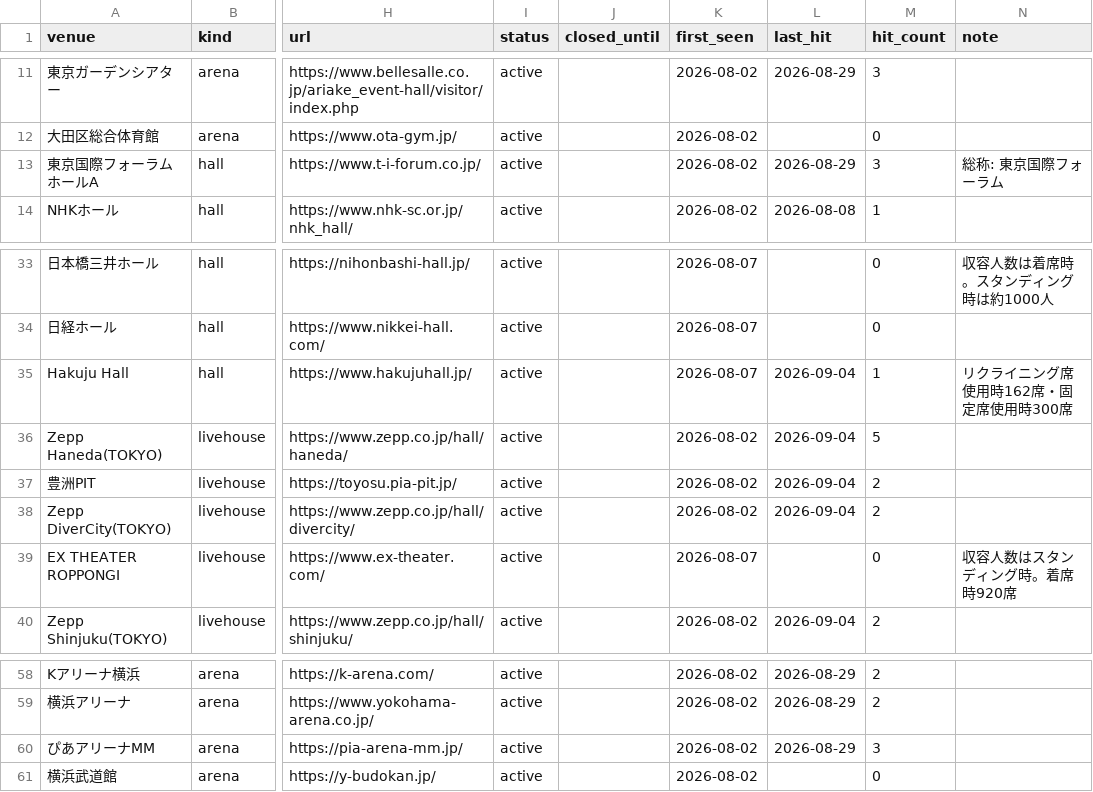
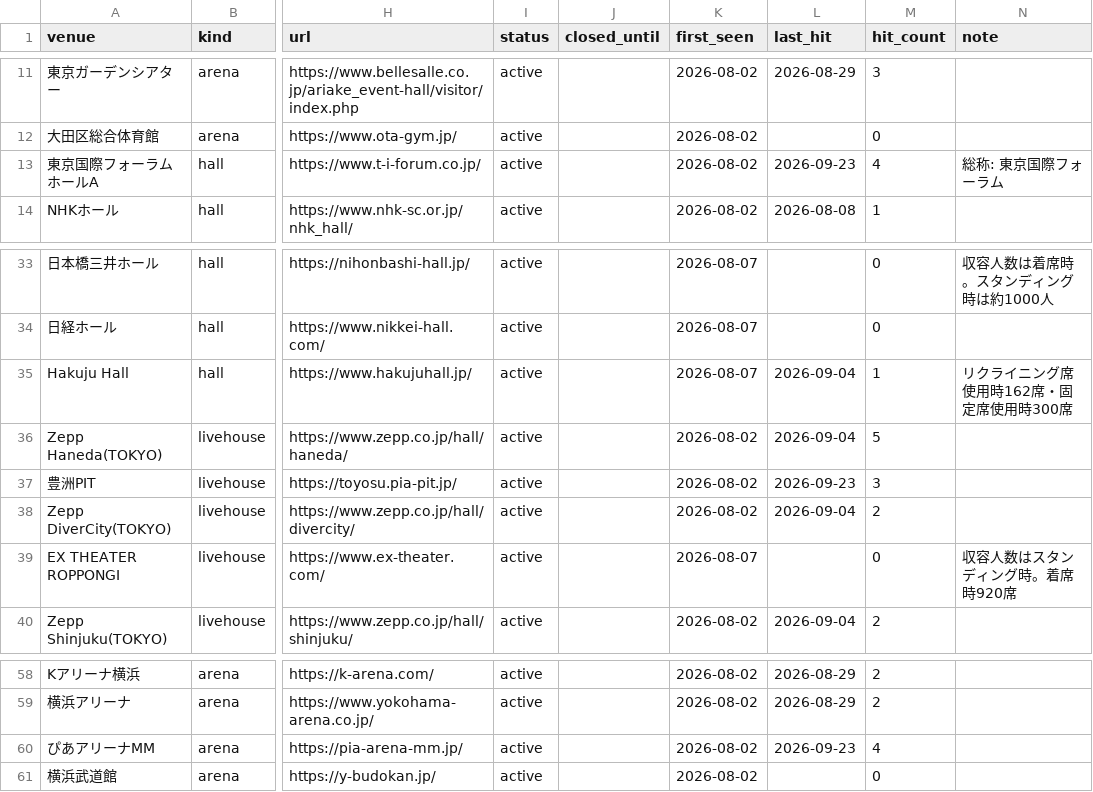
Before and after one commit to the-ready/player-one, a CSV file: data/venues.csv, drawn as a sheet; only a part is shown, gaps mark what is left out; the diff names each change by its address in the sheet, - before the commit and + after, or states it on an @@ line.

```diff
--- a/data/venues.csv
+++ b/data/venues.csv
-L13 (last_hit): 2026-08-29
+L13 (last_hit): 2026-09-23
-M13 (hit_count): 3
+M13 (hit_count): 4
-L37 (last_hit): 2026-09-04
+L37 (last_hit): 2026-09-23
-M37 (hit_count): 2
+M37 (hit_count): 3
-L60 (last_hit): 2026-08-29
+L60 (last_hit): 2026-09-23
-M60 (hit_count): 3
+M60 (hit_count): 4
```
Also changed, not shown: data/lives.csv.
